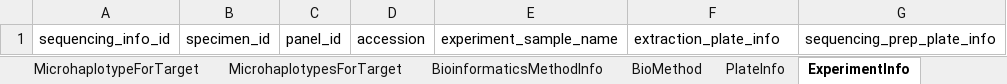
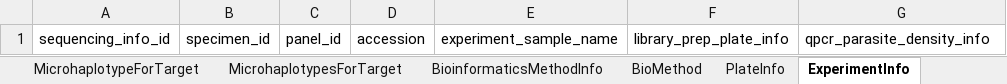
Before and after one commit to PlasmoGenEpi/portable-microhaplotype-object, an Excel workbook: project/excel/portable_microhaplotype_object.xlsx, sheet ExperimentInfo, drawn as a sheet; values as stored, in another font and other column widths than the file's, no borders; the diff names each change by its address in the sheet, - before the commit and + after, or states it on an @@ line.

```diff
--- a/project/excel/portable_microhaplotype_object.xlsx (sheet ExperimentInfo)
+++ b/project/excel/portable_microhaplotype_object.xlsx (sheet ExperimentInfo)
-F1: extraction_plate_info
+F1: library_prep_plate_info
-G1: sequencing_prep_plate_info
+G1: qpcr_parasite_density_info
```
Also changed, not shown: sheet SpecimenInfo, sheet ParasiteDensity, sheet PortableMicrohaplotypeObject, sheet TargetInfo, sheet RepresentativeMicrohaplotypesForTarget, other sheet tabs, 11 other files.
